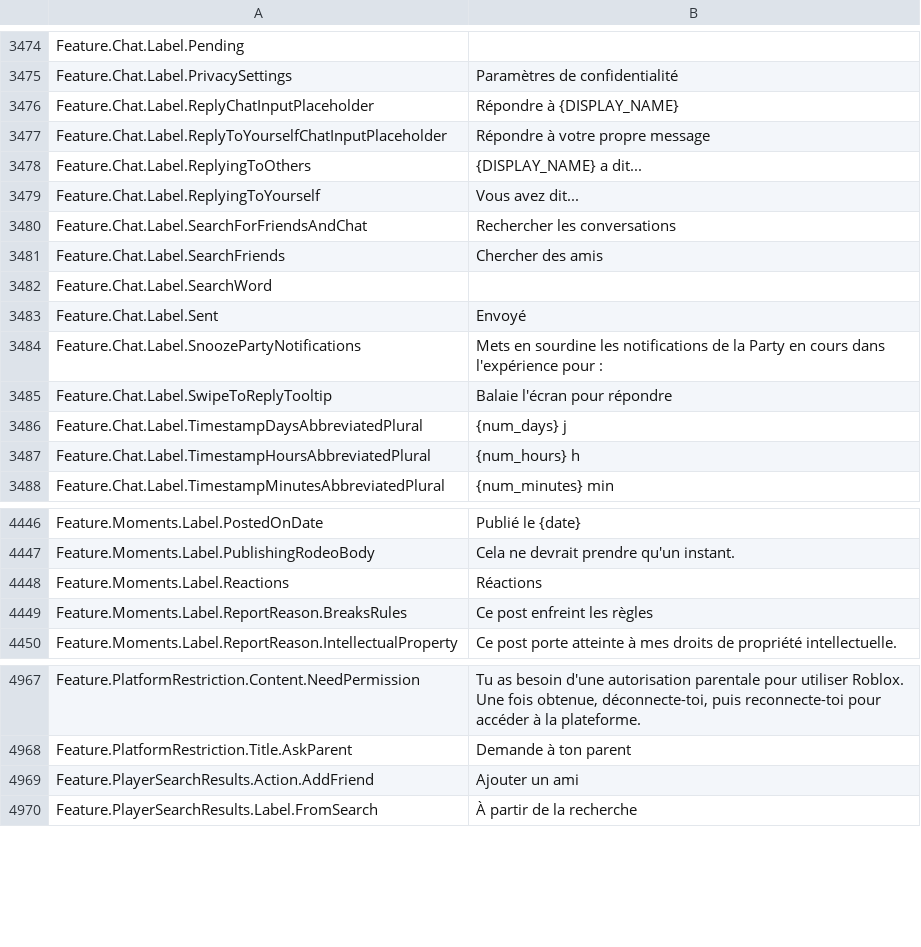
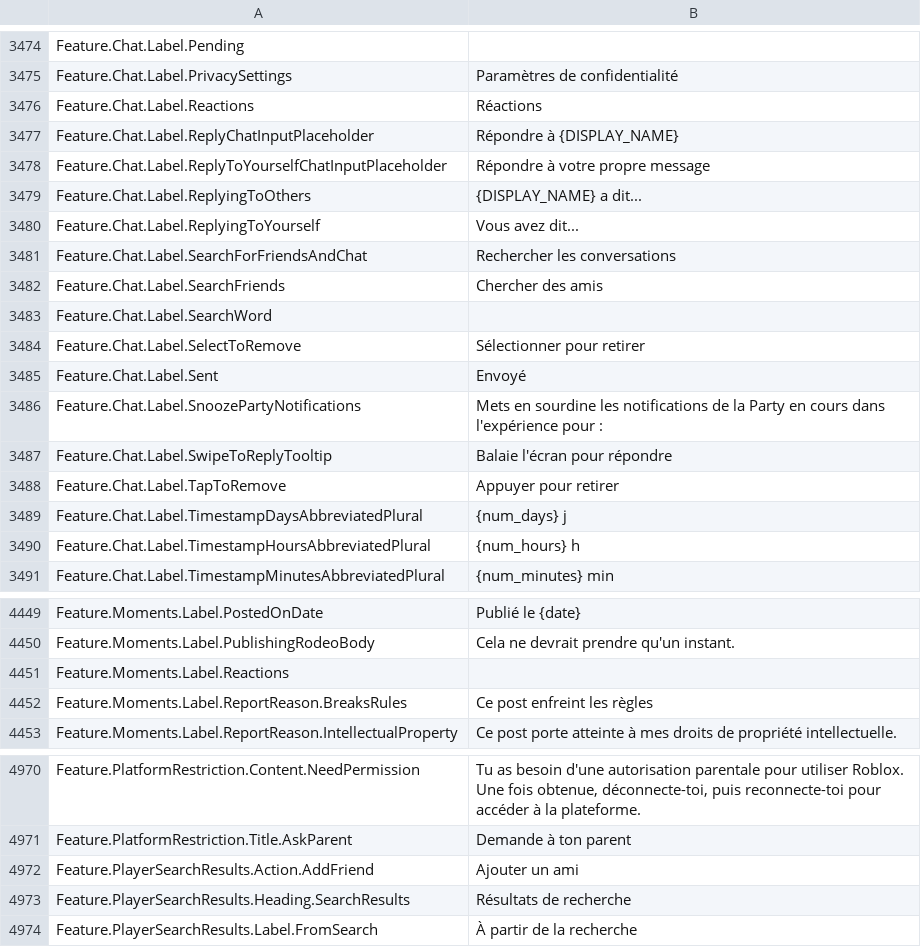
Before and after one commit to EliCauvert/Roblox-Datamining, a CSV file: UniversalApp/Locales/Common/fr-fr.csv, drawn as a sheet; only a part is shown, gaps mark what is left out.

```diff
--- a/UniversalApp/Locales/Common/fr-fr.csv
+++ b/UniversalApp/Locales/Common/fr-fr.csv
@@ -3516,2 +3516,3 @@ Feature.Chat.Label.Pending,
 Feature.Chat.Label.PrivacySettings,Paramètres de confidentialité
+Feature.Chat.Label.Reactions,Réactions
 Feature.Chat.Label.ReplyChatInputPlaceholder,Répondre à {DISPLAY_NAME}
@@ -3523,2 +3524,3 @@ Feature.Chat.Label.SearchFriends,Chercher des amis
 Feature.Chat.Label.SearchWord,
+Feature.Chat.Label.SelectToRemove,Sélectionner pour retirer
 Feature.Chat.Label.Sent,Envoyé
@@ -3526,2 +3528,3 @@ Feature.Chat.Label.SnoozePartyNotifications,Mets en sourdine les notifications d
 Feature.Chat.Label.SwipeToReplyTooltip,Balaie l'écran pour répondre
+Feature.Chat.Label.TapToRemove,Appuyer pour retirer
 Feature.Chat.Label.TimestampDaysAbbreviatedPlural,{num_days} j
@@ -4504,3 +4507,3 @@ Feature.Moments.Label.PostedOnDate,Publié le {date}
 Feature.Moments.Label.PublishingRodeoBody,Cela ne devrait prendre qu'un instant.
-Feature.Moments.Label.Reactions,Réactions
+Feature.Moments.Label.Reactions,
 Feature.Moments.Label.ReportReason.BreaksRules,Ce post enfreint les règles
@@ -5055,2 +5058,3 @@ Feature.PlatformRestriction.Title.AskParent,Demande à ton parent
 Feature.PlayerSearchResults.Action.AddFriend,Ajouter un ami
+Feature.PlayerSearchResults.Heading.SearchResults,Résultats de recherche
 Feature.PlayerSearchResults.Label.FromSearch,À partir de la recherche
```
Also changed, not shown: UniversalApp/Locales/Common/ar-001.csv, UniversalApp/Locales/Common/de-de.csv, 13 other files.
